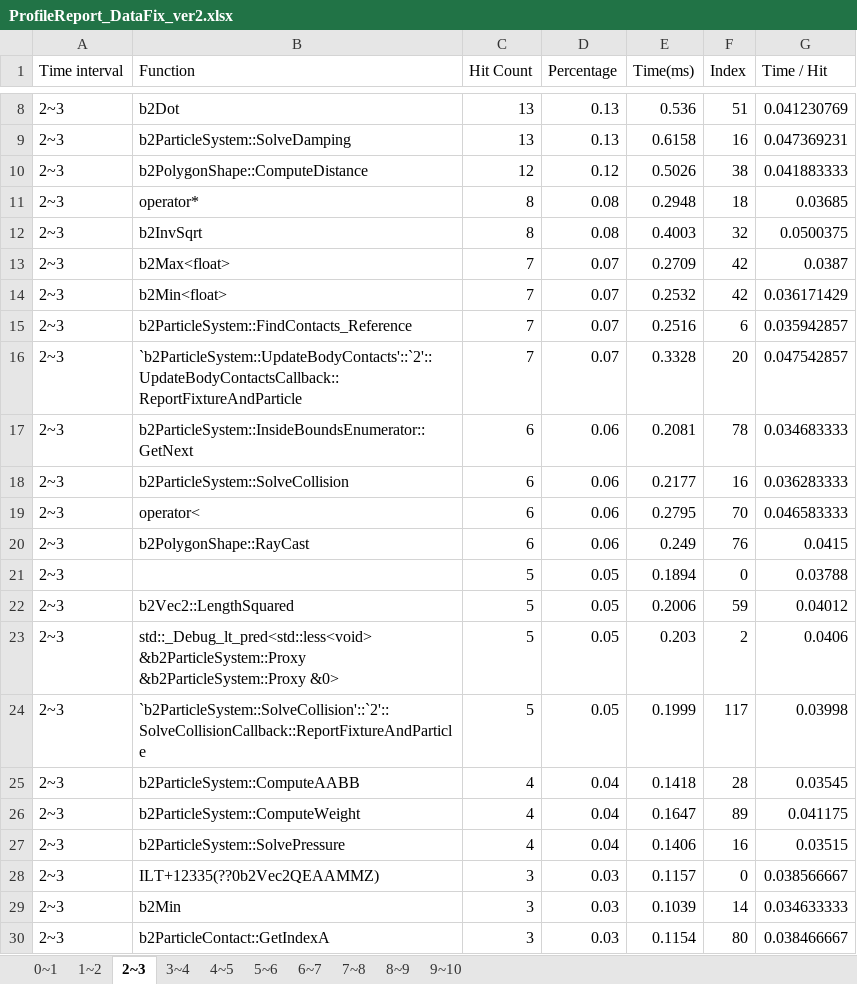
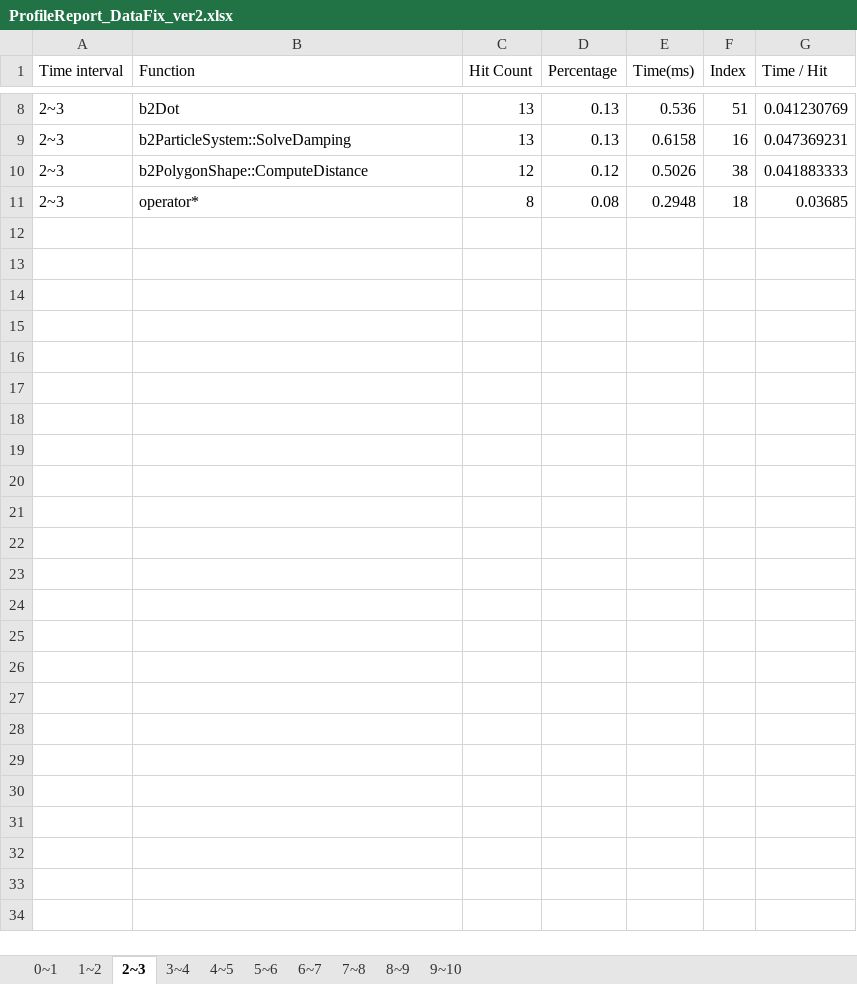
Before and after one commit to leeeeej2/cs399_datavisualization, an Excel workbook: D3Framework/ProfileReport_DataFix_ver2.xlsx, sheet 2~3, drawn as a sheet; only a part is shown, gaps mark what is left out; values as stored, in another font and other column widths than the file's, no borders; the diff covers the shown part only; the diff names each change by its address in the sheet, - before the commit and + after, or states it on an @@ line.

```diff
--- a/D3Framework/ProfileReport_DataFix_ver2.xlsx (sheet 2~3)
+++ b/D3Framework/ProfileReport_DataFix_ver2.xlsx (sheet 2~3)
-row 12: 2~3 | b2InvSqrt | 8 | 0.08 | 0.4003 | 32 | 0.0500375
-row 13: 2~3 | b2Max<float> | 7 | 0.07 | 0.2709 | 42 | 0.0387
-row 14: 2~3 | b2Min<float> | 7 | 0.07 | 0.2532 | 42 | 0.036171429
-row 15: 2~3 | b2ParticleSystem::FindContacts_Reference | 7 | 0.07 | 0.2516 | 6 | 0.035942857
-row 16: 2~3 | `b2ParticleSystem::UpdateBodyContacts'::`2'::UpdateBodyContactsCallback::ReportFixtureAndParticle | 7 | 0.07 | 0.3328 | 20 | 0.047542857
-row 17: 2~3 | b2ParticleSystem::InsideBoundsEnumerator::GetNext | 6 | 0.06 | 0.2081 | 78 | 0.034683333
-row 18: 2~3 | b2ParticleSystem::SolveCollision | 6 | 0.06 | 0.2177 | 16 | 0.036283333
-row 19: 2~3 | operator< | 6 | 0.06 | 0.2795 | 70 | 0.046583333
-row 20: 2~3 | b2PolygonShape::RayCast | 6 | 0.06 | 0.249 | 76 | 0.0415
-row 21: 2~3 |  | 5 | 0.05 | 0.1894 | 0 | 0.03788
-row 22: 2~3 | b2Vec2::LengthSquared | 5 | 0.05 | 0.2006 | 59 | 0.04012
-row 23: 2~3 | std::_Debug_lt_pred<std::less<void> &b2ParticleSystem::Proxy &b2ParticleSystem::Proxy &0> | 5 | 0.05 | 0.203 | 2 | 0.0406
-row 24: 2~3 | `b2ParticleSystem::SolveCollision'::`2'::SolveCollisionCallback::ReportFixtureAndParticle | 5 | 0.05 | 0.1999 | 117 | 0.03998
-row 25: 2~3 | b2ParticleSystem::ComputeAABB | 4 | 0.04 | 0.1418 | 28 | 0.03545
-row 26: 2~3 | b2ParticleSystem::ComputeWeight | 4 | 0.04 | 0.1647 | 89 | 0.041175
-row 27: 2~3 | b2ParticleSystem::SolvePressure | 4 | 0.04 | 0.1406 | 16 | 0.03515
-row 28: 2~3 | ILT+12335(??0b2Vec2QEAAMMZ) | 3 | 0.03 | 0.1157 | 0 | 0.038566667
-row 29: 2~3 | b2Min | 3 | 0.03 | 0.1039 | 14 | 0.034633333
-row 30: 2~3 | b2ParticleContact::GetIndexA | 3 | 0.03 | 0.1154 | 80 | 0.038466667
```
Also changed, not shown: 44 removed rows elsewhere in this sheet, sheet 1~2, sheet 3~4, sheet 5~6, sheet 9~10, sheet 4~5, sheet 7~8, 3 more sheets, 5 other files.
